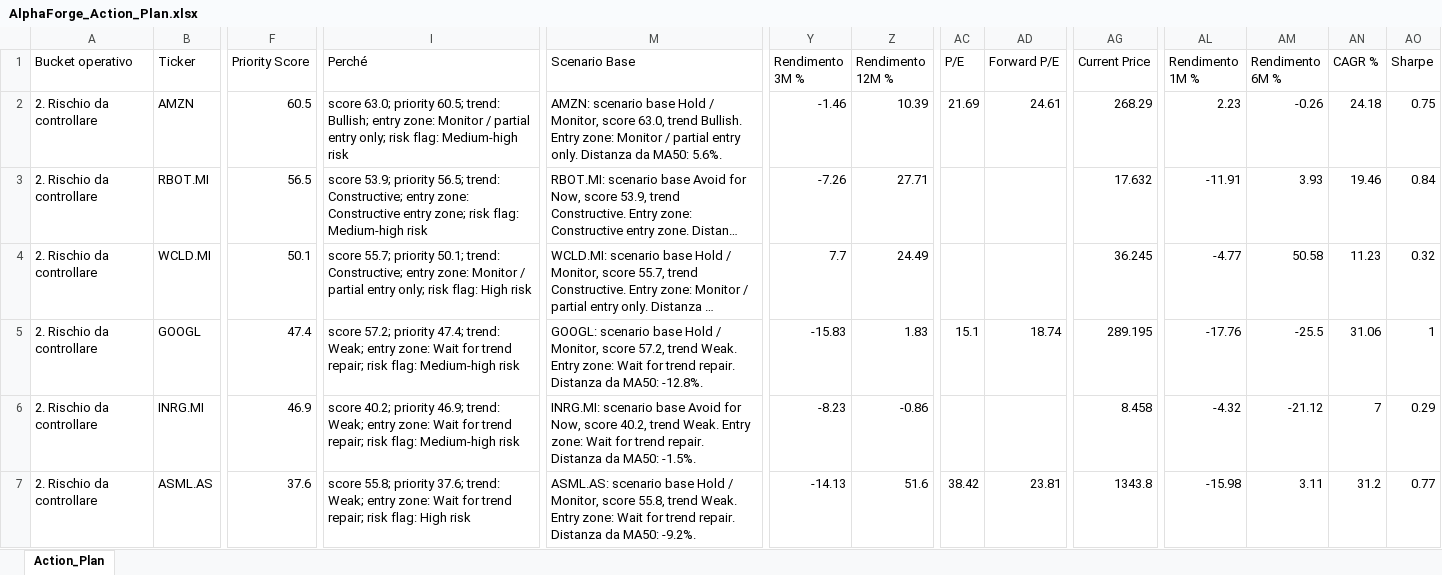
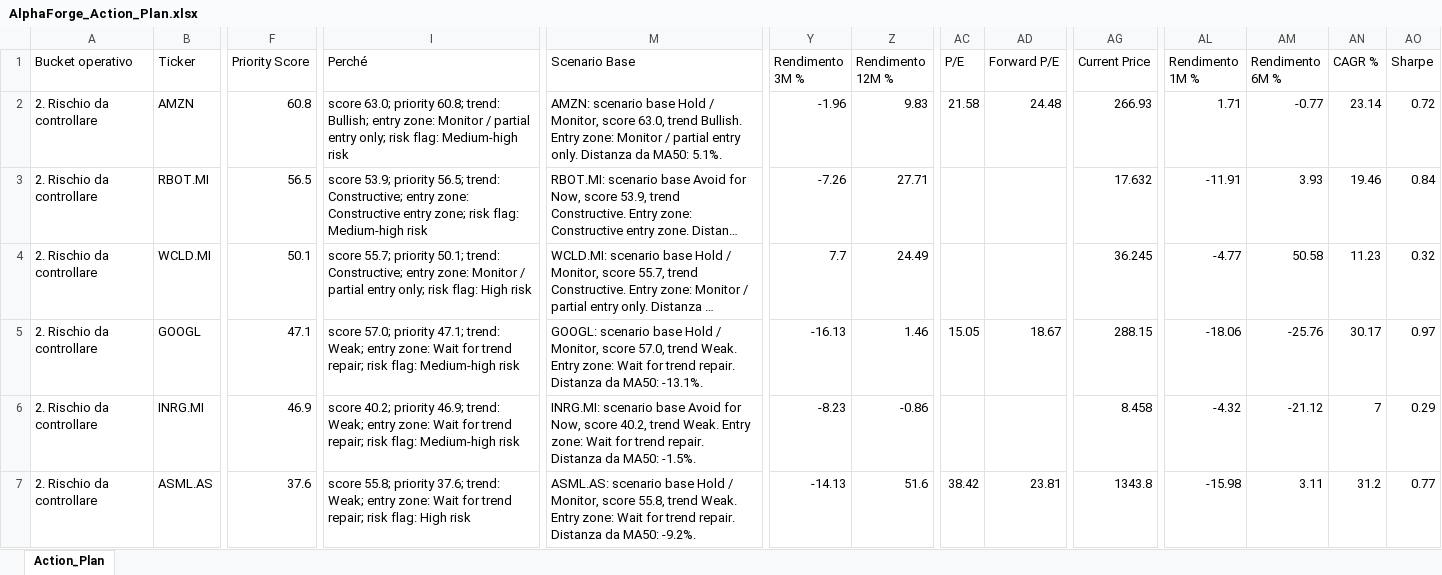
Before and after one commit to mirkomazzacuva/etf-intelligence-agent, an Excel workbook: AlphaForge_Action_Plan.xlsx, sheet Action_Plan, drawn as a sheet; only a part is shown, gaps mark what is left out; long unchanged cells end in …; values as stored, in another font and other column widths than the file's, no borders; the diff covers the shown part only; the diff names each change by its address in the sheet, - before the commit and + after, or states it on an @@ line.

```diff
--- a/AlphaForge_Action_Plan.xlsx (sheet Action_Plan)
+++ b/AlphaForge_Action_Plan.xlsx (sheet Action_Plan)
-F2 (Priority Score): 60.5
+F2 (Priority Score): 60.8
-I2 (Perché): …63.0; priority 60.5; trend: Bullish;…
+I2 (Perché): …63.0; priority 60.8; trend: Bullish;…
-M2 (Scenario Base): …da MA50: 5.6%.
+M2 (Scenario Base): …da MA50: 5.1%.
-Y2 (Rendimento 3M %): -1.46
+Y2 (Rendimento 3M %): -1.96
-Z2 (Rendimento 12M %): 10.39
+Z2 (Rendimento 12M %): 9.83
-AC2 (P/E): 21.69
+AC2 (P/E): 21.58
-AD2 (Forward P/E): 24.61
+AD2 (Forward P/E): 24.48
-AG2 (Current Price): 268.29
+AG2 (Current Price): 266.93
-AL2 (Rendimento 1M %): 2.23
+AL2 (Rendimento 1M %): 1.71
-AM2 (Rendimento 6M %): -0.26
+AM2 (Rendimento 6M %): -0.77
-AN2 (CAGR %): 24.18
+AN2 (CAGR %): 23.14
-AO2 (Sharpe): 0.75
+AO2 (Sharpe): 0.72
-F5 (Priority Score): 47.4
+F5 (Priority Score): 47.1
-I5 (Perché): score 57.2; priority 47.4; trend: Weak;…
+I5 (Perché): score 57.0; priority 47.1; trend: Weak;…
-M5 (Scenario Base): …Monitor, score 57.2, trend Weak. Entry zone: Wait for trend repair. Distanza da MA50: -12.8%.
+M5 (Scenario Base): …Monitor, score 57.0, trend Weak. Entry zone: Wait for trend repair. Distanza da MA50: -13.1%.
-Y5 (Rendimento 3M %): -15.83
+Y5 (Rendimento 3M %): -16.13
-Z5 (Rendimento 12M %): 1.83
+Z5 (Rendimento 12M %): 1.46
-AC5 (P/E): 15.1
+AC5 (P/E): 15.05
-AD5 (Forward P/E): 18.74
+AD5 (Forward P/E): 18.67
-AG5 (Current Price): 289.195
+AG5 (Current Price): 288.15
-AL5 (Rendimento 1M %): -17.76
+AL5 (Rendimento 1M %): -18.06
-AM5 (Rendimento 6M %): -25.5
+AM5 (Rendimento 6M %): -25.76
-AN5 (CAGR %): 31.06
+AN5 (CAGR %): 30.17
-AO5 (Sharpe): 1
+AO5 (Sharpe): 0.97
```
Also changed, not shown: 181 edited cells elsewhere in this sheet, AlphaForge_Fineco_Decision_Cockpit.xlsx, AlphaForge_Fund_Performance.xlsx, 28 other files.
